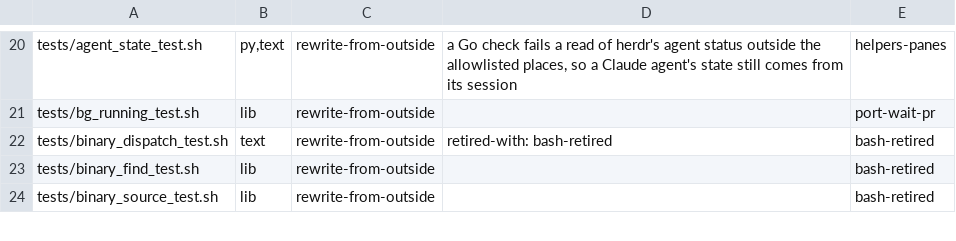
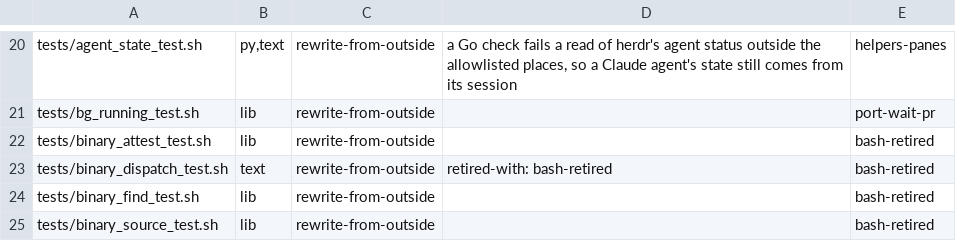
Before and after one commit to redscaresu/swarm-dev, a TSV file: docs/port/tests.tsv, drawn as a sheet; only a part is shown, gaps mark what is left out; the diff names each change by its address in the sheet, - before the commit and + after, or states it on an @@ line.

```diff
--- a/docs/port/tests.tsv
+++ b/docs/port/tests.tsv
+row 22: tests/binary_attest_test.sh | lib | rewrite-from-outside |  | bash-retired
```
Also changed, not shown: 4 other files.
